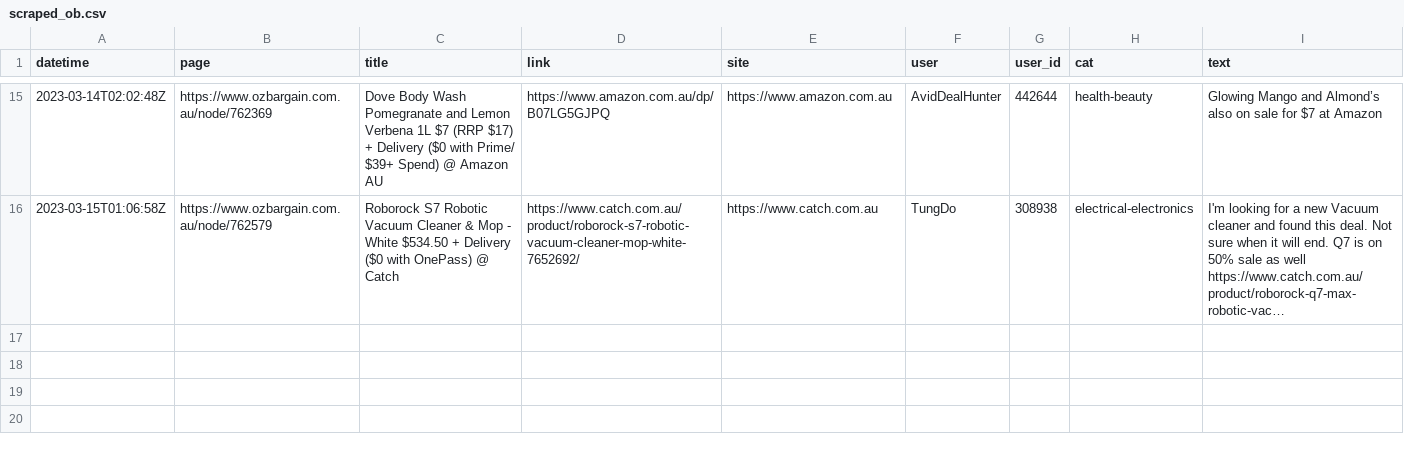
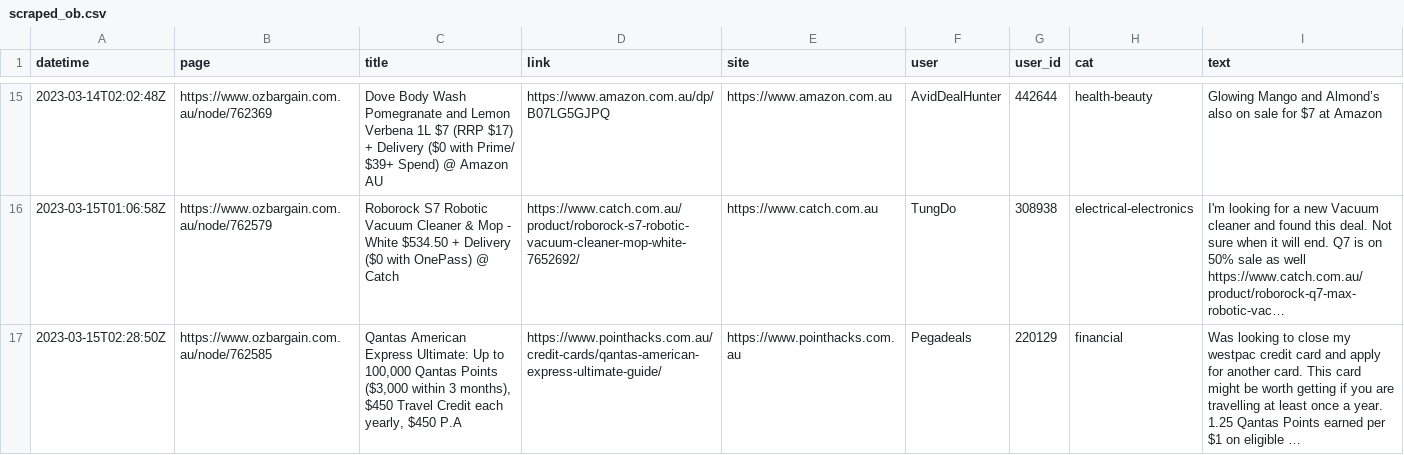
Before and after one commit to ntworthk/car-loans, a CSV file: data/scraped_ob.csv, drawn as a sheet; only a part is shown, gaps mark what is left out; the diff names each change by its address in the sheet, - before the commit and + after, or states it on an @@ line.

Commit message:
refreshing data

```diff
--- a/data/scraped_ob.csv
+++ b/data/scraped_ob.csv
+row 17: 2023-03-15T02:28:50Z | https://www.ozbargain.com.au/node/762585 | Qantas American Express Ultimate: Up to 100,000 Qantas Points ($3,000 within 3 months), $450 Travel Credit each yearly, $450 P.A | https://www.pointhacks.com.au/credit-cards/qantas-american-express-ultimate-guide/ | https://www.pointhacks.com.au | Pegadeals | 220129 | financial | Was looking to close my westpac credit card and apply for another card. This card might be worth getting if you are travelling at least once a year. 1.25 Qantas Points earned per $1 on eligible …
```
